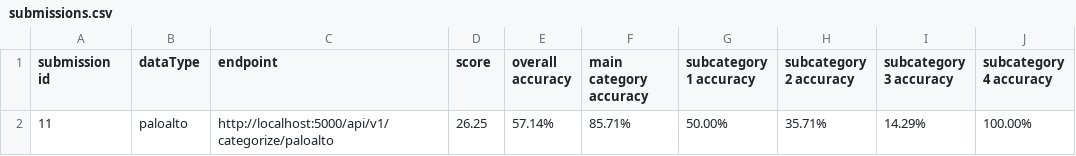
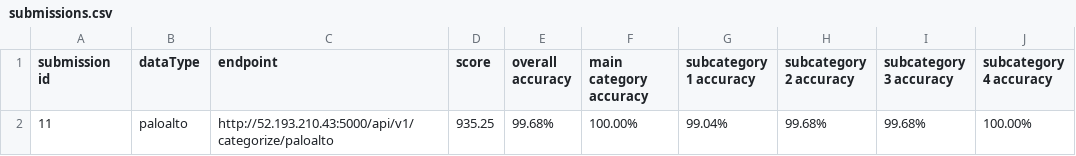
Before and after one commit to kinfkong/crowdclassifier, a CSV file: test-harness/test-harness/test_files/submissions.csv, drawn as a sheet.

```diff
--- a/test-harness/test-harness/test_files/submissions.csv
+++ b/test-harness/test-harness/test_files/submissions.csv
@@ -1,2 +1,2 @@
 submission id,dataType,endpoint,score,overall accuracy,main category accuracy,subcategory 1 accuracy,subcategory 2 accuracy,subcategory 3 accuracy,subcategory 4 accuracy
-11,paloalto,http://localhost:5000/api/v1/categorize/paloalto,26.25,57.14%,85.71%,50.00%,35.71%,14.29%,100.00%
+11,paloalto,http://52.193.210.43:5000/api/v1/categorize/paloalto,935.25,99.68%,100.00%,99.04%,99.68%,99.68%,100.00%
```
Also changed, not shown: test-harness/test-harness/test_files/submissions_chile.csv.
